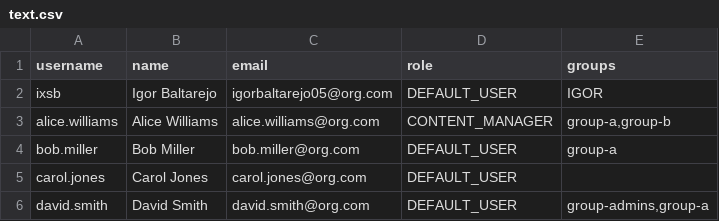
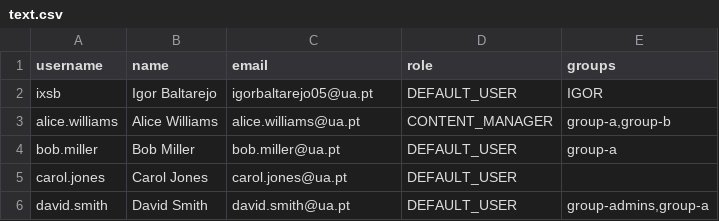
Before and after one commit to PEI-SecureLearning/core, a CSV file: text.csv, drawn as a sheet.

```diff
--- a/text.csv
+++ b/text.csv
@@ -1,6 +1,6 @@
 username,name,email,role,groups
-ixsb,Igor Baltarejo,igorbaltarejo05@org.com,DEFAULT_USER,IGOR
-alice.williams,Alice Williams,alice.williams@org.com,CONTENT_MANAGER,"group-a,group-b"
-bob.miller,Bob Miller,bob.miller@org.com,DEFAULT_USER,group-a
-carol.jones,Carol Jones,carol.jones@org.com,DEFAULT_USER,
-david.smith,David Smith,david.smith@org.com,DEFAULT_USER,"group-admins,group-a"
+ixsb,Igor Baltarejo,igorbaltarejo05@ua.pt,DEFAULT_USER,IGOR
+alice.williams,Alice Williams,alice.williams@ua.pt,CONTENT_MANAGER,"group-a,group-b"
+bob.miller,Bob Miller,bob.miller@ua.pt,DEFAULT_USER,group-a
+carol.jones,Carol Jones,carol.jones@ua.pt,DEFAULT_USER,
+david.smith,David Smith,david.smith@ua.pt,DEFAULT_USER,"group-admins,group-a"
```
Also changed, not shown: 16 other files.
